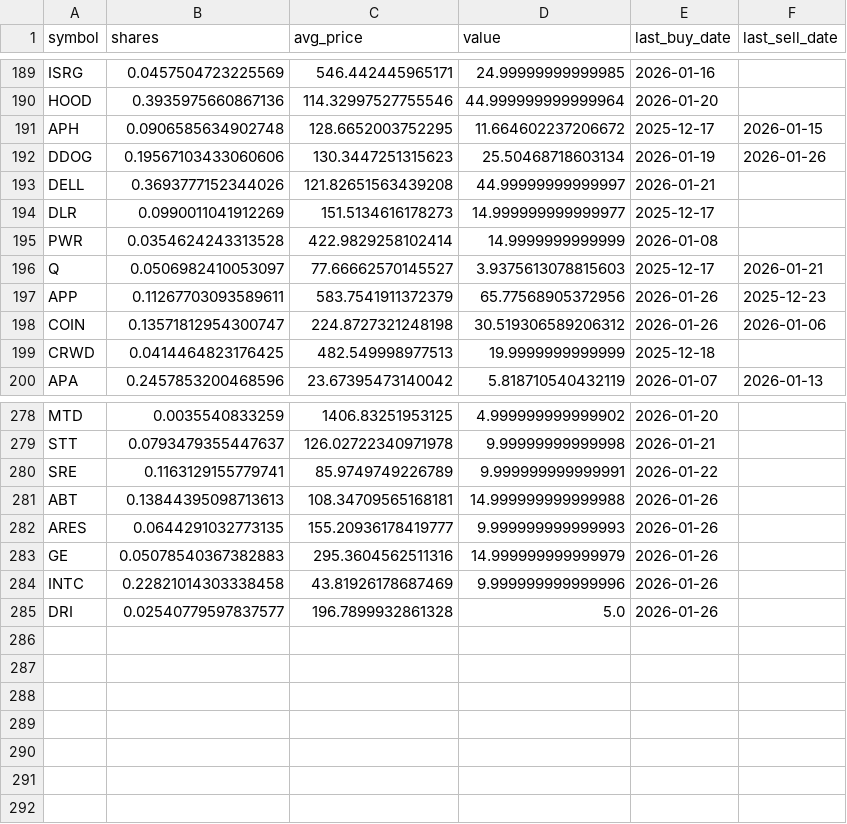
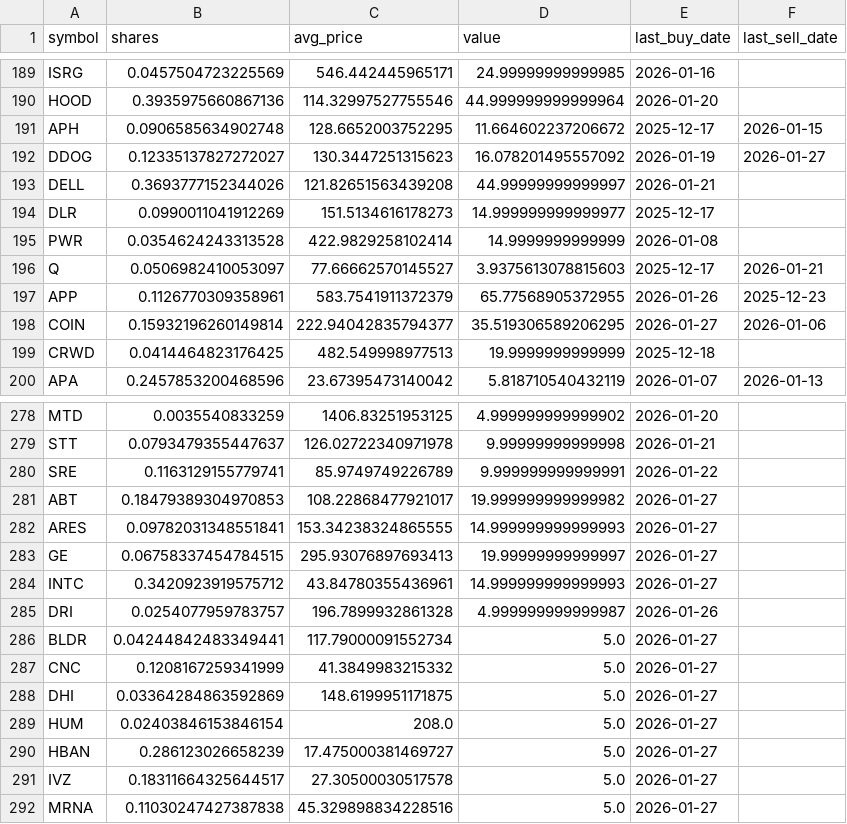
Before and after one commit to TechGroei/Test_Stock_Trading_Strategy, a CSV file: data/portfolio.csv, drawn as a sheet; only a part is shown, gaps mark what is left out; the diff covers the shown part only.

```diff
--- a/data/portfolio.csv
+++ b/data/portfolio.csv
@@ -191,3 +191,3 @@ HOOD,0.3935975660867136,114.32997527755546,44.999999999999964,2026-01-20,
 APH,0.0906585634902748,128.6652003752295,11.664602237206672,2025-12-17,2026-01-15
-DDOG,0.19567103433060606,130.3447251315623,25.50468718603134,2026-01-19,2026-01-26
+DDOG,0.12335137827272027,130.3447251315623,16.078201495557092,2026-01-19,2026-01-27
 DELL,0.3693777152344026,121.82651563439208,44.99999999999997,2026-01-21,
@@ -196,4 +196,4 @@ PWR,0.0354624243313528,422.9829258102414,14.9999999999999,2026-01-08,
 Q,0.0506982410053097,77.66662570145527,3.9375613078815603,2025-12-17,2026-01-21
-APP,0.11267703093589611,583.7541911372379,65.77568905372956,2026-01-26,2025-12-23
-COIN,0.13571812954300747,224.8727321248198,30.519306589206312,2026-01-26,2026-01-06
+APP,0.1126770309358961,583.7541911372379,65.77568905372955,2026-01-26,2025-12-23
+COIN,0.15932196260149814,222.94042835794377,35.519306589206295,2026-01-27,2026-01-06
 CRWD,0.0414464823176425,482.549998977513,19.9999999999999,2025-12-18,
@@ -280,6 +280,13 @@ STT,0.0793479355447637,126.02722340971978,9.99999999999998,2026-01-21,
 SRE,0.1163129155779741,85.9749749226789,9.999999999999991,2026-01-22,
-ABT,0.13844395098713613,108.34709565168181,14.999999999999988,2026-01-26,
-ARES,0.0644291032773135,155.20936178419777,9.999999999999993,2026-01-26,
-GE,0.05078540367382883,295.3604562511316,14.999999999999979,2026-01-26,
-INTC,0.22821014303338458,43.81926178687469,9.999999999999996,2026-01-26,
-DRI,0.02540779597837577,196.7899932861328,5.0,2026-01-26,
+ABT,0.18479389304970853,108.22868477921017,19.999999999999982,2026-01-27,
+ARES,0.09782031348551841,153.34238324865555,14.999999999999993,2026-01-27,
+GE,0.06758337454784515,295.93076897693413,19.99999999999997,2026-01-27,
+INTC,0.3420923919575712,43.84780355436961,14.999999999999993,2026-01-27,
+DRI,0.0254077959783757,196.7899932861328,4.999999999999987,2026-01-26,
+BLDR,0.04244842483349441,117.79000091552734,5.0,2026-01-27,
+CNC,0.1208167259341999,41.3849983215332,5.0,2026-01-27,
+DHI,0.03364284863592869,148.6199951171875,5.0,2026-01-27,
+HUM,0.02403846153846154,208.0,5.0,2026-01-27,
+HBAN,0.286123026658239,17.475000381469727,5.0,2026-01-27,
+IVZ,0.18311664325644517,27.30500030517578,5.0,2026-01-27,
+MRNA,0.11030247427387838,45.329898834228516,5.0,2026-01-27,
```
Also changed, not shown: 52 edited cells elsewhere in this file, data/trades_history.csv, 1 other file.
